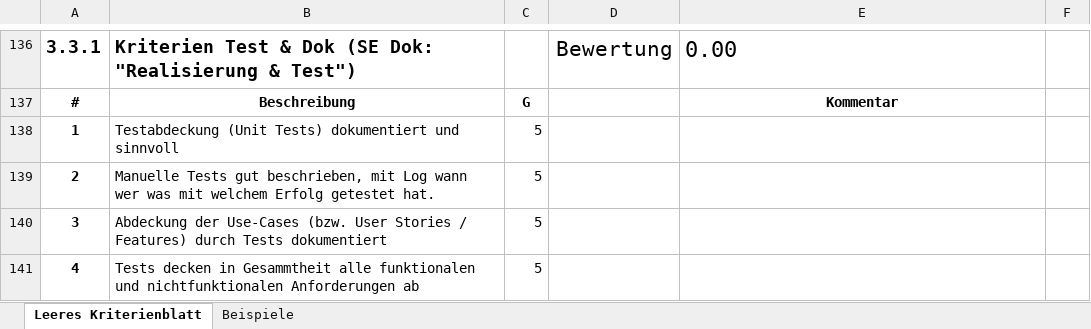
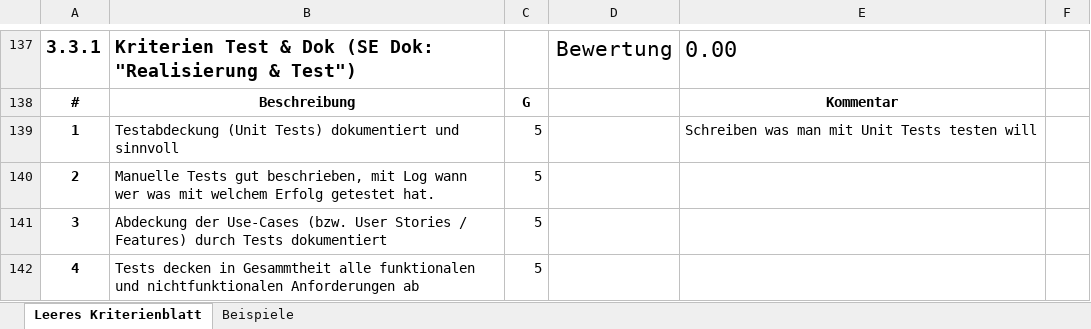
Before and after one commit to lukaselmer/student-thesis-flip, an Excel workbook: doc/vorgaben/Kriterien SA SA-ElmerHeidtTreichler-ZuehlkePortfolioSurfaceV1.xlsx, sheet Leeres Kriterienblatt, drawn as a sheet; only a part is shown, gaps mark what is left out; values as stored, in another font and other column widths than the file's, no borders; table styles not drawn; addresses are those after the commit; the diff covers the shown part only; the diff names each change by its address in the sheet, - before the commit and + after, or states it on an @@ line.

```diff
--- a/doc/vorgaben/Kriterien SA SA-ElmerHeidtTreichler-ZuehlkePortfolioSurfaceV1.xlsx (sheet Leeres Kriterienblatt)
+++ b/doc/vorgaben/Kriterien SA SA-ElmerHeidtTreichler-ZuehlkePortfolioSurfaceV1.xlsx (sheet Leeres Kriterienblatt)
-E139: (empty)
+E139: Schreiben was man mit Unit Tests testen will
```
Also changed, not shown: 1 added row and 20 edited cells elsewhere in this sheet.
